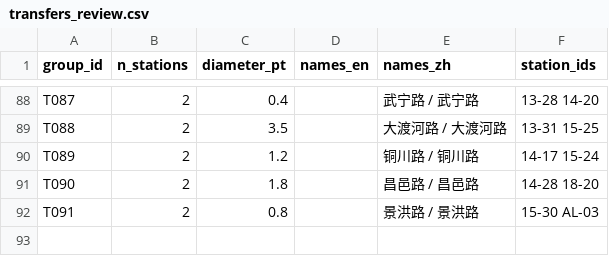
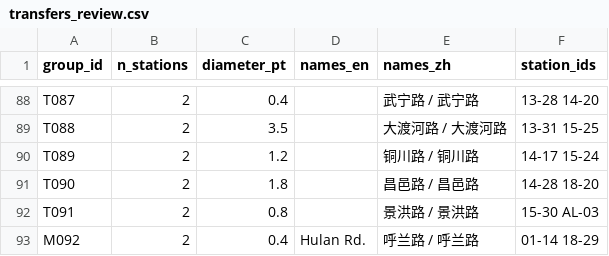
Before and after one commit to iuoqu/metromapme-vectorize, a CSV file: public/v2/transfers_review.csv, drawn as a sheet; only a part is shown, gaps mark what is left out; the diff names each change by its address in the sheet, - before the commit and + after, or states it on an @@ line.

```diff
--- a/public/v2/transfers_review.csv
+++ b/public/v2/transfers_review.csv
+row 93: M092 | 2 | 0.4 | Hulan Rd. | 呼兰路 / 呼兰路 | 01-14 18-29
```
Also changed, not shown: 4 other files.
